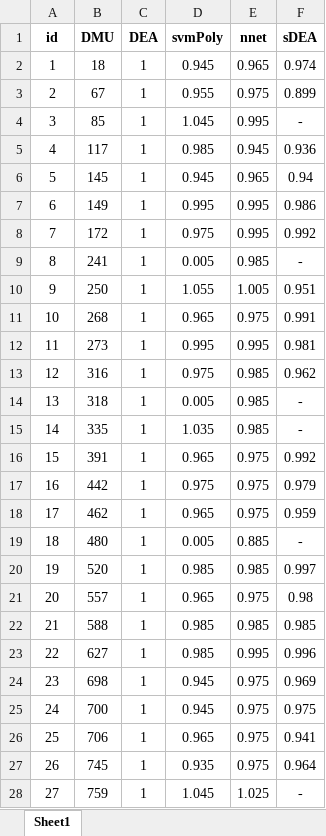
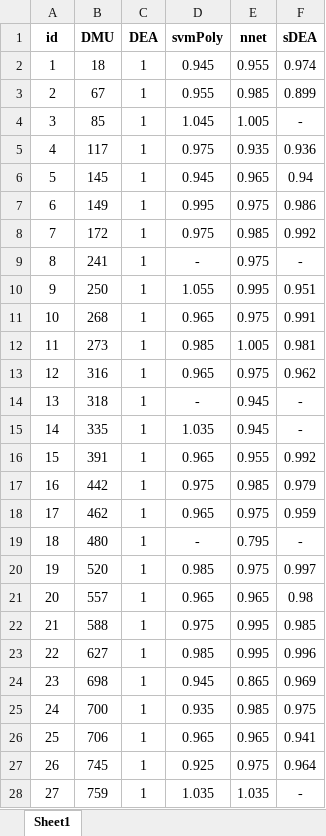
Before and after one commit to rgonzalezmoyano/Cafee, an Excel workbook: articulo 1 XAI/Graficos/scores_efficient.xlsx, sheet Sheet1, drawn as a sheet; only a part is shown; values as stored, in another font and other column widths than the file's, no borders; the diff covers the shown part only; the diff names each change by its address in the sheet, - before the commit and + after, or states it on an @@ line.

```diff
--- a/articulo 1 XAI/Graficos/scores_efficient.xlsx (sheet Sheet1)
+++ b/articulo 1 XAI/Graficos/scores_efficient.xlsx (sheet Sheet1)
-E2 (nnet): 0.965
+E2 (nnet): 0.955
-E3 (nnet): 0.975
+E3 (nnet): 0.985
-E4 (nnet): 0.995
+E4 (nnet): 1.005
-D5 (svmPoly): 0.985
+D5 (svmPoly): 0.975
-E5 (nnet): 0.945
+E5 (nnet): 0.935
-E7 (nnet): 0.995
+E7 (nnet): 0.975
-E8 (nnet): 0.995
+E8 (nnet): 0.985
-D9 (svmPoly): 0.005
+D9 (svmPoly): -
-E9 (nnet): 0.985
+E9 (nnet): 0.975
-E10 (nnet): 1.005
+E10 (nnet): 0.995
-D12 (svmPoly): 0.995
+D12 (svmPoly): 0.985
-E12 (nnet): 0.995
+E12 (nnet): 1.005
-D13 (svmPoly): 0.975
+D13 (svmPoly): 0.965
-E13 (nnet): 0.985
+E13 (nnet): 0.975
-D14 (svmPoly): 0.005
+D14 (svmPoly): -
-E14:E15 (nnet): 0.985
+E14:E15 (nnet): 0.945
-E16 (nnet): 0.975
+E16 (nnet): 0.955
-E17 (nnet): 0.975
+E17 (nnet): 0.985
-D19 (svmPoly): 0.005
+D19 (svmPoly): -
-E19 (nnet): 0.885
+E19 (nnet): 0.795
-E20 (nnet): 0.985
+E20 (nnet): 0.975
-E21 (nnet): 0.975
+E21 (nnet): 0.965
-D22 (svmPoly): 0.985
+D22 (svmPoly): 0.975
-E22 (nnet): 0.985
+E22 (nnet): 0.995
-E24 (nnet): 0.975
+E24 (nnet): 0.865
-D25 (svmPoly): 0.945
+D25 (svmPoly): 0.935
-E25 (nnet): 0.975
+E25 (nnet): 0.985
-E26 (nnet): 0.975
+E26 (nnet): 0.965
-D27 (svmPoly): 0.935
+D27 (svmPoly): 0.925
-D28 (svmPoly): 1.045
+D28 (svmPoly): 1.035
-E28 (nnet): 1.025
+E28 (nnet): 1.035
```
Also changed, not shown: 15 edited cells elsewhere in this sheet, 10 other files.
